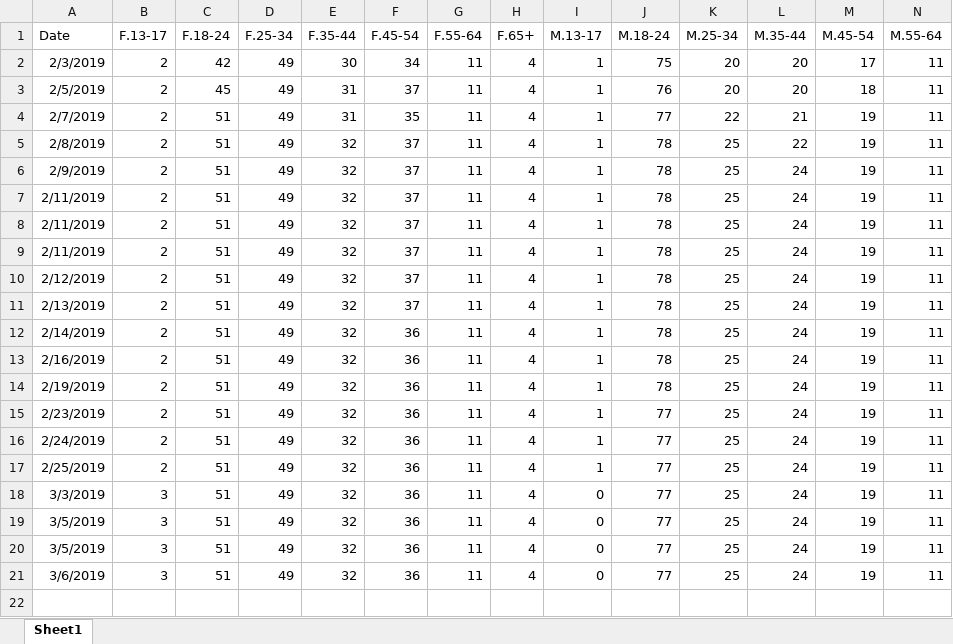
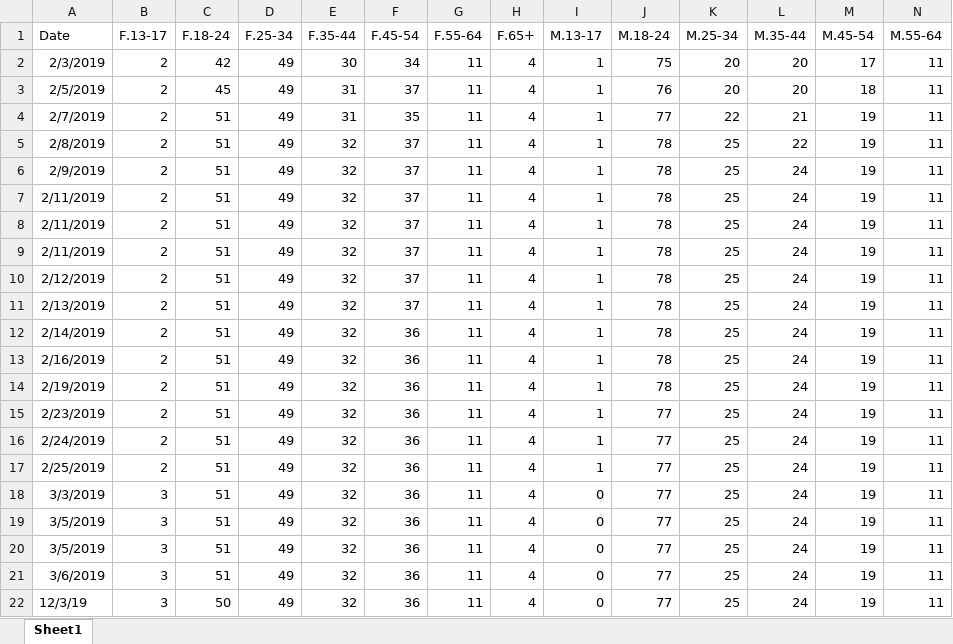
Before and after one commit to gioandreou/thesis-auth, an Excel workbook: excels/lite/lite-Ages-Gender.xlsx, sheet Sheet1, drawn as a sheet; only a part is shown; values as stored, in another font and other column widths than the file's, no borders; rows hold the shown columns only; the diff names each change by its address in the sheet, - before the commit and + after, or states it on an @@ line.

Commit message:
new excels

```diff
--- a/excels/lite/lite-Ages-Gender.xlsx (sheet Sheet1)
+++ b/excels/lite/lite-Ages-Gender.xlsx (sheet Sheet1)
+row 22: 12/3/19 | 3 | 50 | 49 | 32 | 36 | 11 | 4 | 0 | 77 | 25 | 24 | 19 | 11
```
Also changed, not shown: excels/lite/lite-City.xlsx, excels/lite/lite-Country.xlsx, 3 other files.
